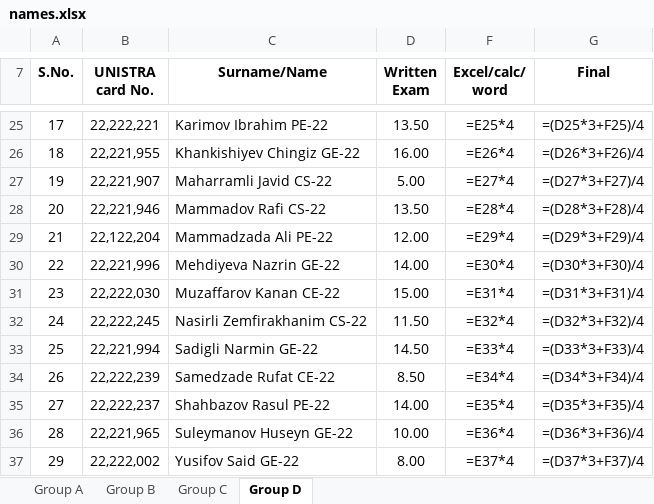
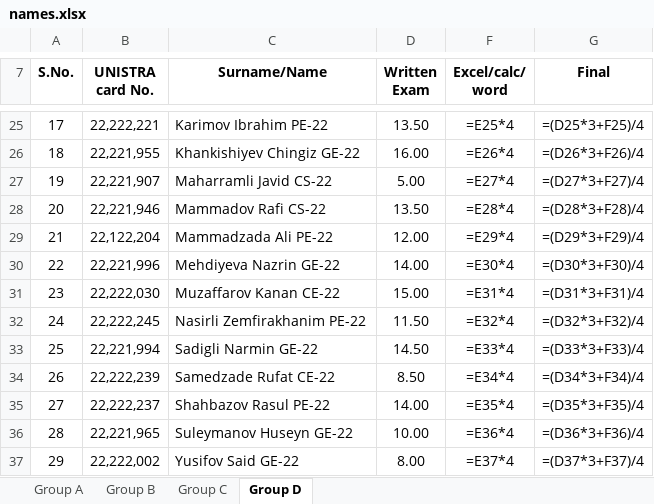
Before and after one commit to Pavel418/rating, an Excel workbook: names.xlsx, sheet Group D, drawn as a sheet; only a part is shown, gaps mark what is left out; values as stored, in another font and other column widths than the file's, no borders; formulas without a stored value are shown as written; the diff names each change by its address in the sheet, - before the commit and + after, or states it on an @@ line.

```diff
--- a/names.xlsx (sheet Group D)
+++ b/names.xlsx (sheet Group D)
-C32 (Surname/Name): Nasirli Zemfirakhanim CS-22
+C32 (Surname/Name): Nasirli Zemfirakhanim PE-22
```
Also changed, not shown: subjects/french.xlsx, web/output-cs.xlsx, 15 other files.
